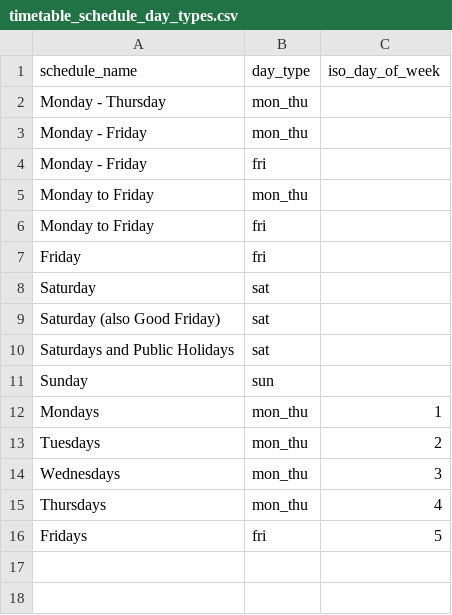
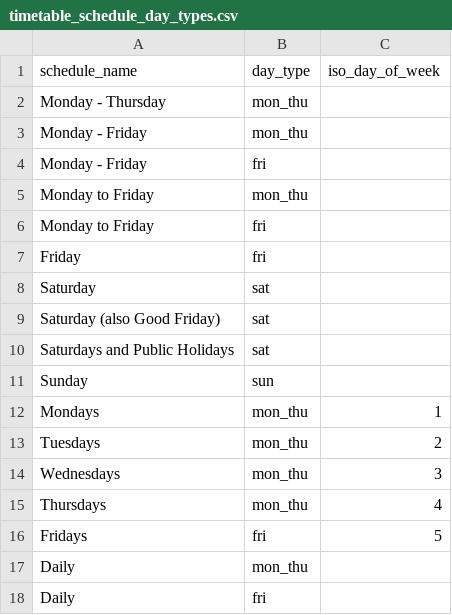
Before and after one commit to KarshVashi/mind-the-data, a CSV file: transform/seeds/timetable_schedule_day_types.csv, drawn as a sheet.

Commit message:
fix(transform): map TfL's Daily schedule to weekdays
Same rows as the fix on main, so the build keeps passing once this merges:
Daily carries the Monday - Friday journeys at five Bakerloo stops.

```diff
--- a/transform/seeds/timetable_schedule_day_types.csv
+++ b/transform/seeds/timetable_schedule_day_types.csv
@@ -16 +16,3 @@ Thursdays,mon_thu,4
 Fridays,fri,5
+Daily,mon_thu,
+Daily,fri,
```
Also changed, not shown: 2 other files.
